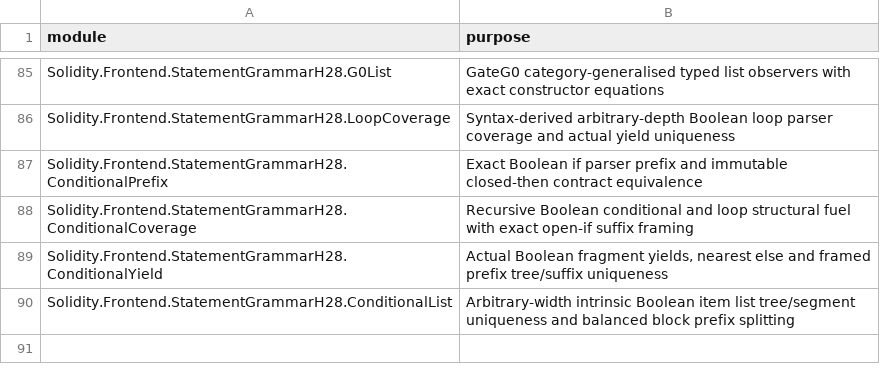
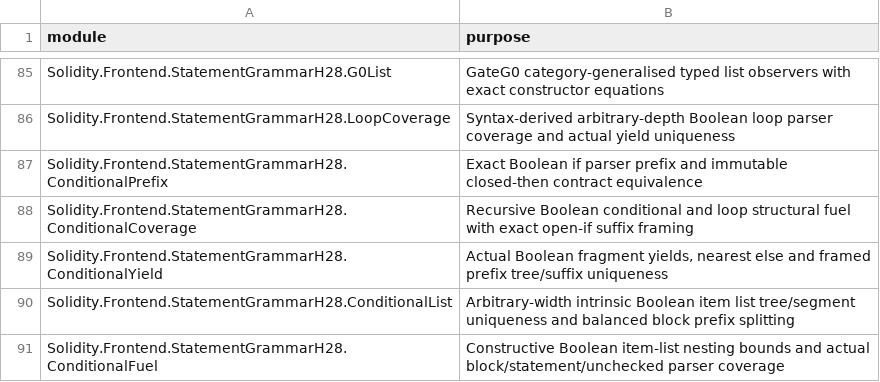
Before and after one commit to SolidiKeY/solidity-lean, a TSV file: Solidity/Frontend/StatementGrammarH28/registration.tsv, drawn as a sheet; only a part is shown, gaps mark what is left out.

Commit message:
Prove H28 conditional block structural fuel

```diff
--- a/Solidity/Frontend/StatementGrammarH28/registration.tsv
+++ b/Solidity/Frontend/StatementGrammarH28/registration.tsv
@@ -90 +90,2 @@ Solidity.Frontend.StatementGrammarH28.ConditionalYield	Actual Boolean fragment y
 Solidity.Frontend.StatementGrammarH28.ConditionalList	Arbitrary-width intrinsic Boolean item list tree/segment uniqueness and balanced block prefix splitting
+Solidity.Frontend.StatementGrammarH28.ConditionalFuel	Constructive Boolean item-list nesting bounds and actual block/statement/unchecked parser coverage
```
Also changed, not shown: 4 other files.
